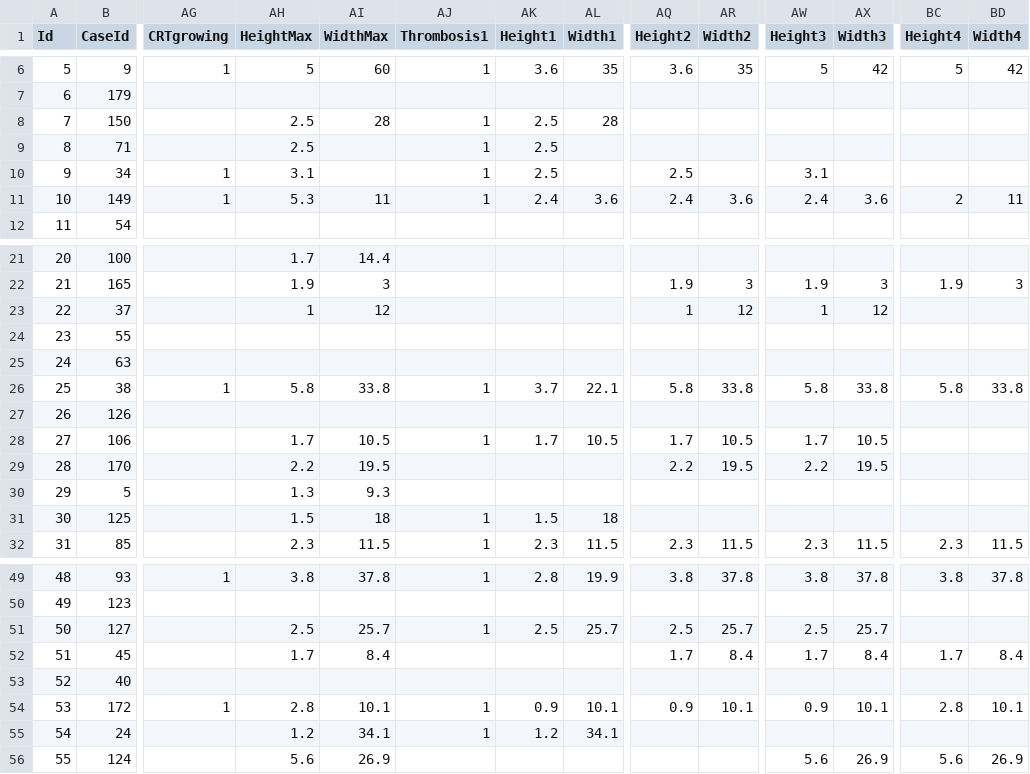
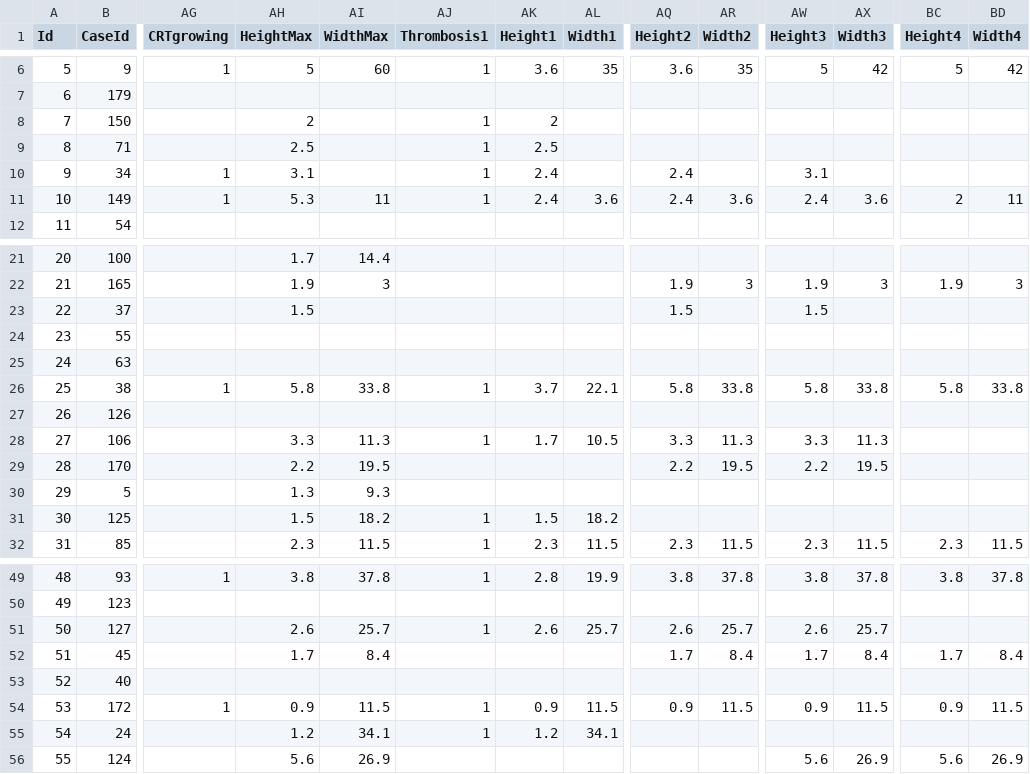
Before and after one commit to umg-minai/crt, a CSV file: data/extdata/cvc.csv, drawn as a sheet; only a part is shown, gaps mark what is left out; the diff covers the shown part only; the diff names each change by its address in the sheet, - before the commit and + after, or states it on an @@ line.

Commit message:
fix: ultrasound image review, CRT size correction

```diff
--- a/data/extdata/cvc.csv
+++ b/data/extdata/cvc.csv
-AH8 (HeightMax): 2.5
+AH8 (HeightMax): 2
-AI8 (WidthMax): 28
+AI8 (WidthMax): (empty)
-AK8 (Height1): 2.5
+AK8 (Height1): 2
-AL8 (Width1): 28
+AL8 (Width1): (empty)
-AK10 (Height1): 2.5
+AK10 (Height1): 2.4
-AQ10 (Height2): 2.5
+AQ10 (Height2): 2.4
-AH23 (HeightMax): 1
+AH23 (HeightMax): 1.5
-AI23 (WidthMax): 12
+AI23 (WidthMax): (empty)
-AQ23 (Height2): 1
+AQ23 (Height2): 1.5
-AR23 (Width2): 12
+AR23 (Width2): (empty)
-AW23 (Height3): 1
+AW23 (Height3): 1.5
-AX23 (Width3): 12
+AX23 (Width3): (empty)
-AH28 (HeightMax): 1.7
+AH28 (HeightMax): 3.3
-AI28 (WidthMax): 10.5
+AI28 (WidthMax): 11.3
-AQ28 (Height2): 1.7
+AQ28 (Height2): 3.3
-AR28 (Width2): 10.5
+AR28 (Width2): 11.3
-AW28 (Height3): 1.7
+AW28 (Height3): 3.3
-AX28 (Width3): 10.5
+AX28 (Width3): 11.3
-AI31 (WidthMax): 18
+AI31 (WidthMax): 18.2
-AL31 (Width1): 18
+AL31 (Width1): 18.2
-AH51 (HeightMax): 2.5
+AH51 (HeightMax): 2.6
-AK51 (Height1): 2.5
+AK51 (Height1): 2.6
-AQ51 (Height2): 2.5
+AQ51 (Height2): 2.6
-AW51 (Height3): 2.5
+AW51 (Height3): 2.6
-AH54 (HeightMax): 2.8
+AH54 (HeightMax): 0.9
-AI54 (WidthMax): 10.1
+AI54 (WidthMax): 11.5
-AL54 (Width1): 10.1
+AL54 (Width1): 11.5
-AR54 (Width2): 10.1
+AR54 (Width2): 11.5
-AX54 (Width3): 10.1
+AX54 (Width3): 11.5
-BC54 (Height4): 2.8
+BC54 (Height4): 0.9
-BD54 (Width4): 10.1
+BD54 (Width4): 11.5
```
Also changed, not shown: 40 edited cells elsewhere in this file.
